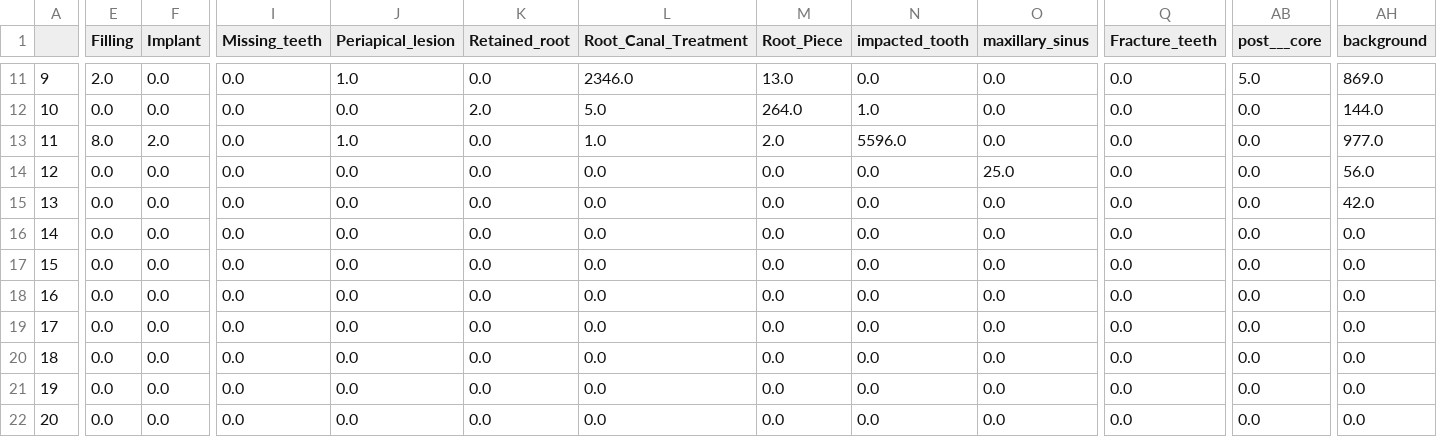
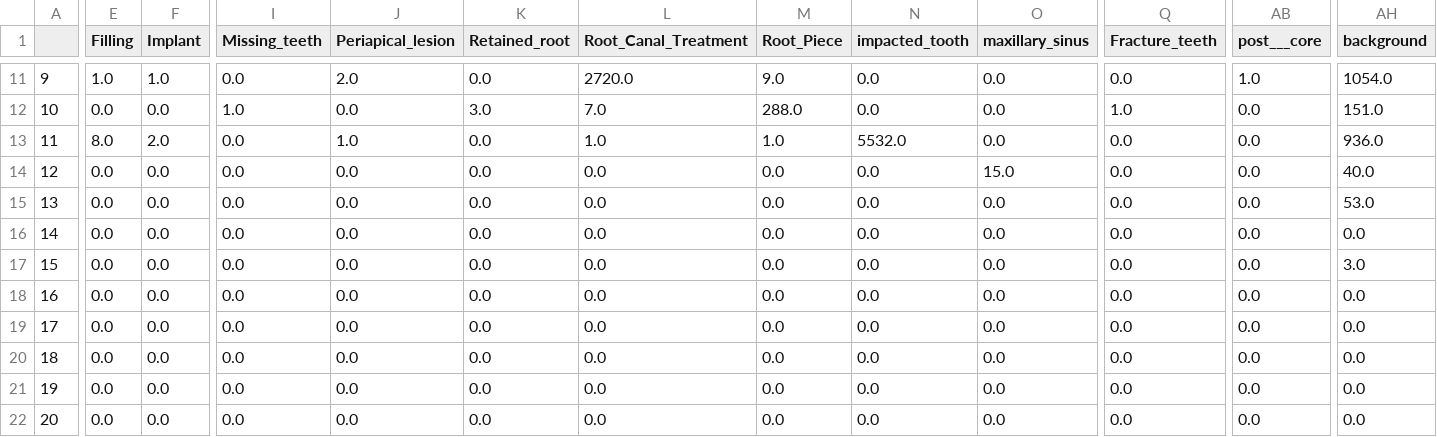
Before and after one commit to dental-xray/dental-xray, a CSV file: models/trained_model_yolov8m.pt.val.csv, drawn as a sheet; only a part is shown, gaps mark what is left out; the diff covers the shown part only; the diff names each change by its address in the sheet, - before the commit and + after, or states it on an @@ line.

```diff
--- a/models/trained_model_yolov8m.pt.val.csv
+++ b/models/trained_model_yolov8m.pt.val.csv
-E11 (Filling): 2.0
+E11 (Filling): 1.0
-F11 (Implant): 0.0
+F11 (Implant): 1.0
-J11 (Periapical_lesion): 1.0
+J11 (Periapical_lesion): 2.0
-L11 (Root_Canal_Treatment): 2346.0
+L11 (Root_Canal_Treatment): 2720.0
-M11 (Root_Piece): 13.0
+M11 (Root_Piece): 9.0
-AB11 (post___core): 5.0
+AB11 (post___core): 1.0
-AH11 (background): 869.0
+AH11 (background): 1054.0
-I12 (Missing_teeth): 0.0
+I12 (Missing_teeth): 1.0
-K12 (Retained_root): 2.0
+K12 (Retained_root): 3.0
-L12 (Root_Canal_Treatment): 5.0
+L12 (Root_Canal_Treatment): 7.0
-M12 (Root_Piece): 264.0
+M12 (Root_Piece): 288.0
-N12 (impacted_tooth): 1.0
+N12 (impacted_tooth): 0.0
-Q12 (Fracture_teeth): 0.0
+Q12 (Fracture_teeth): 1.0
-AH12 (background): 144.0
+AH12 (background): 151.0
-M13 (Root_Piece): 2.0
+M13 (Root_Piece): 1.0
-N13 (impacted_tooth): 5596.0
+N13 (impacted_tooth): 5532.0
-AH13 (background): 977.0
+AH13 (background): 936.0
-O14 (maxillary_sinus): 25.0
+O14 (maxillary_sinus): 15.0
-AH14 (background): 56.0
+AH14 (background): 40.0
-AH15 (background): 42.0
+AH15 (background): 53.0
-AH17 (background): 0.0
+AH17 (background): 3.0
```
Also changed, not shown: 63 edited cells elsewhere in this file, 1 other file.
